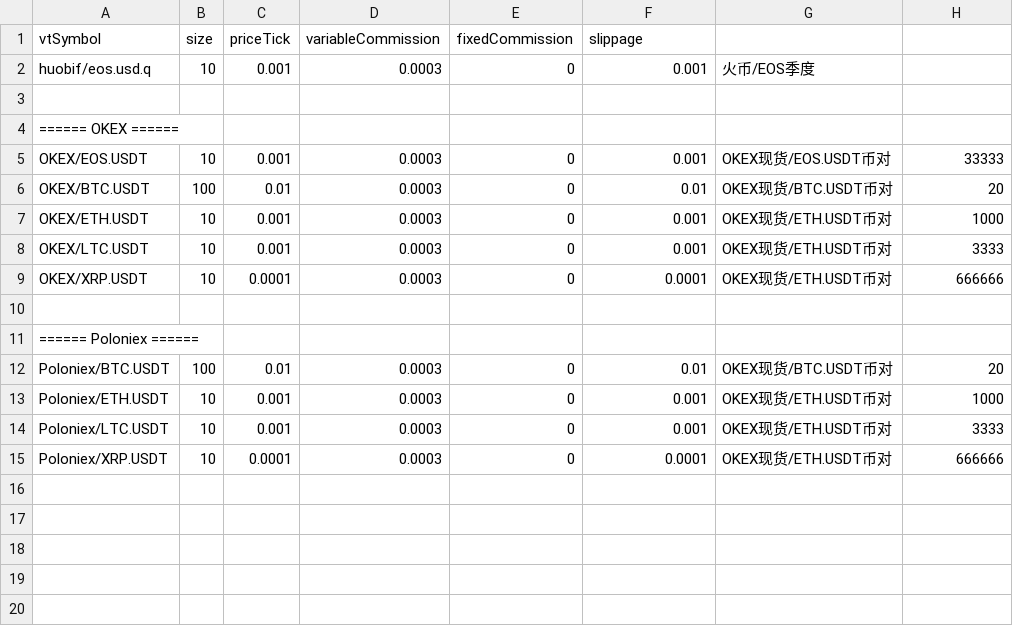
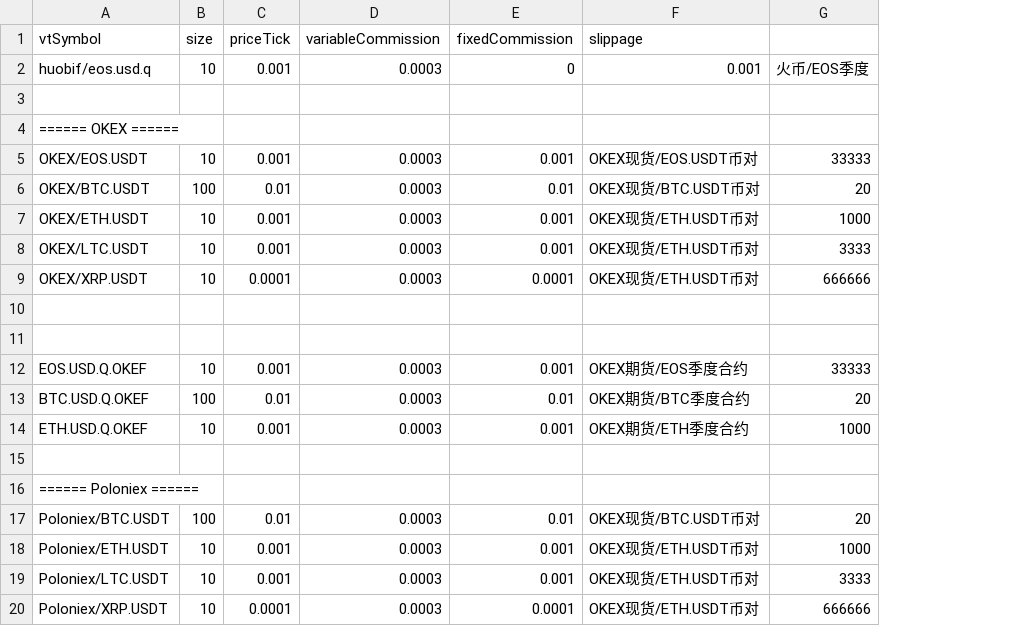
Before and after one commit to lo-e/vnpy, a CSV file: examples/TurtleStrategy_crypto/setting_test.csv, drawn as a sheet; removed rows and columns are numbered as before the commit, all else as after; the diff names each change by its address in the sheet, - before the commit and + after, or states it on an @@ line.

```diff
--- a/examples/TurtleStrategy_crypto/setting_test.csv
+++ b/examples/TurtleStrategy_crypto/setting_test.csv
-column E (fixedCommission), rows 2-15: 0 |  |  | 0 | 0 | 0 | 0 | 0 |  |  | 0 | 0 | 0 | 0
-E1: slippage
+E1: fixedCommission
-F1: (empty)
+F1: slippage
-E2 (fixedCommission): 0.001
+E2 (fixedCommission): 0
-F2 (slippage): 火币/EOS季度
+F2 (slippage): 0.001
-G2: (empty)
+G2: 火币/EOS季度
+row 11: (empty)
+row 12: EOS.USD.Q.OKEF | 10 | 0.001 | 0.0003 | 0.001 | OKEX期货/EOS季度合约 | 33333
+row 13: BTC.USD.Q.OKEF | 100 | 0.01 | 0.0003 | 0.01 | OKEX期货/BTC季度合约 | 20
+row 14: ETH.USD.Q.OKEF | 10 | 0.001 | 0.0003 | 0.001 | OKEX期货/ETH季度合约 | 1000
+row 15: (empty)
```
Also changed, not shown: examples/TurtleStrategy/setting.csv, examples/TurtleStrategy_crypto/result.csv, 5 other files.
